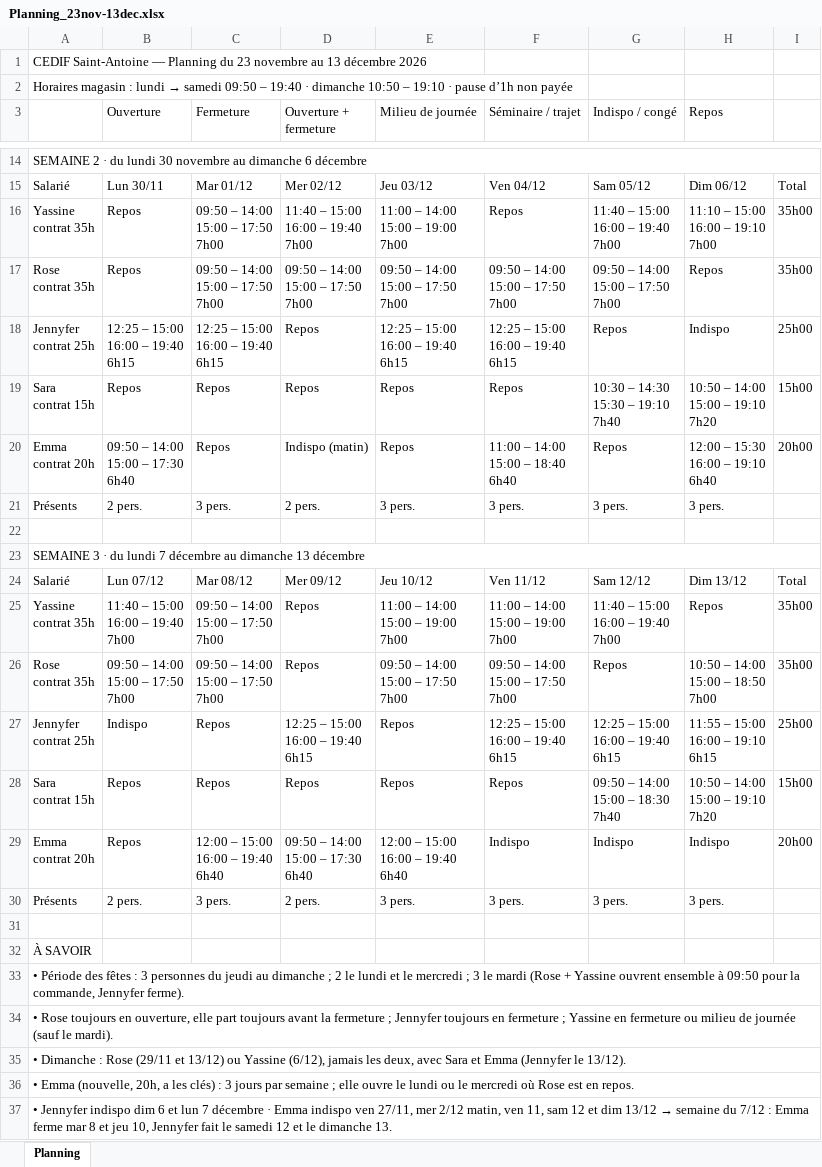
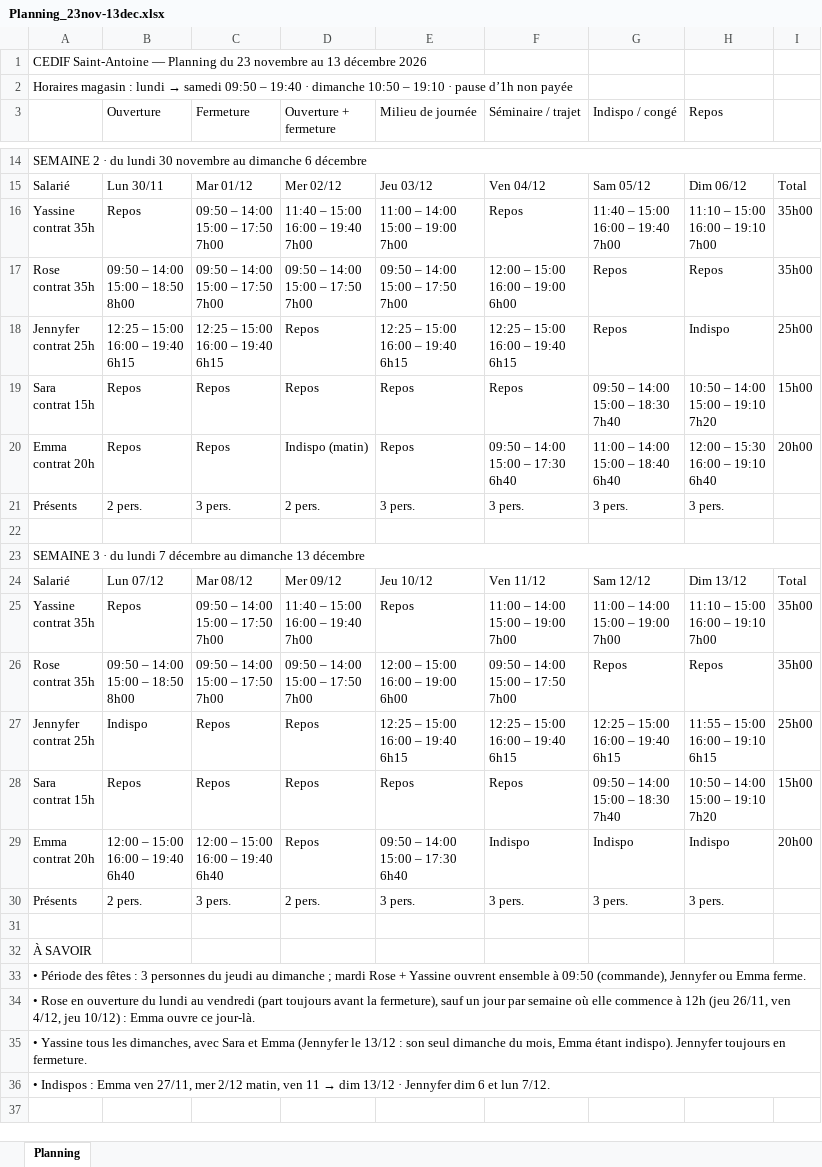
Before and after one commit to mohaaaaa395-cpu/Plannings-, an Excel workbook: Planning_23nov-13dec.xlsx, sheet Planning, drawn as a sheet; only a part is shown, gaps mark what is left out; values as stored, in another font and other column widths than the file's, no cell formats; ↵ is a line break in a cell; the diff covers the shown part only; the diff names each change by its address in the sheet, - before the commit and + after, or states it on an @@ line.

```diff
--- a/Planning_23nov-13dec.xlsx (sheet Planning)
+++ b/Planning_23nov-13dec.xlsx (sheet Planning)
-B17 (Ouverture): Repos
+B17 (Ouverture): 09:50 – 14:00 ↵ 15:00 – 18:50 ↵ 8h00
-F17 (Séminaire / trajet): 09:50 – 14:00 ↵ 15:00 – 17:50 ↵ 7h00
+F17 (Séminaire / trajet): 12:00 – 15:00 ↵ 16:00 – 19:00 ↵ 6h00
-G17 (Indispo / congé): 09:50 – 14:00 ↵ 15:00 – 17:50 ↵ 7h00
+G17 (Indispo / congé): Repos
-G19 (Indispo / congé): 10:30 – 14:30 ↵ 15:30 – 19:10 ↵ 7h40
+G19 (Indispo / congé): 09:50 – 14:00 ↵ 15:00 – 18:30 ↵ 7h40
-B20 (Ouverture): 09:50 – 14:00 ↵ 15:00 – 17:30 ↵ 6h40
+B20 (Ouverture): Repos
-F20 (Séminaire / trajet): 11:00 – 14:00 ↵ 15:00 – 18:40 ↵ 6h40
+F20 (Séminaire / trajet): 09:50 – 14:00 ↵ 15:00 – 17:30 ↵ 6h40
-G20 (Indispo / congé): Repos
+G20 (Indispo / congé): 11:00 – 14:00 ↵ 15:00 – 18:40 ↵ 6h40
-B25 (Ouverture): 11:40 – 15:00 ↵ 16:00 – 19:40 ↵ 7h00
+B25 (Ouverture): Repos
-D25 (Ouverture + fermeture): Repos
+D25 (Ouverture + fermeture): 11:40 – 15:00 ↵ 16:00 – 19:40 ↵ 7h00
-E25 (Milieu de journée): 11:00 – 14:00 ↵ 15:00 – 19:00 ↵ 7h00
+E25 (Milieu de journée): Repos
-G25 (Indispo / congé): 11:40 – 15:00 ↵ 16:00 – 19:40 ↵ 7h00
+G25 (Indispo / congé): 11:00 – 14:00 ↵ 15:00 – 19:00 ↵ 7h00
-H25 (Repos): Repos
+H25 (Repos): 11:10 – 15:00 ↵ 16:00 – 19:10 ↵ 7h00
-B26 (Ouverture): 09:50 – 14:00 ↵ 15:00 – 17:50 ↵ 7h00
+B26 (Ouverture): 09:50 – 14:00 ↵ 15:00 – 18:50 ↵ 8h00
-D26 (Ouverture + fermeture): Repos
+D26 (Ouverture + fermeture): 09:50 – 14:00 ↵ 15:00 – 17:50 ↵ 7h00
-E26 (Milieu de journée): 09:50 – 14:00 ↵ 15:00 – 17:50 ↵ 7h00
+E26 (Milieu de journée): 12:00 – 15:00 ↵ 16:00 – 19:00 ↵ 6h00
-H26 (Repos): 10:50 – 14:00 ↵ 15:00 – 18:50 ↵ 7h00
+H26 (Repos): Repos
-D27 (Ouverture + fermeture): 12:25 – 15:00 ↵ 16:00 – 19:40 ↵ 6h15
+D27 (Ouverture + fermeture): Repos
-E27 (Milieu de journée): Repos
+E27 (Milieu de journée): 12:25 – 15:00 ↵ 16:00 – 19:40 ↵ 6h15
-B29 (Ouverture): Repos
+B29 (Ouverture): 12:00 – 15:00 ↵ 16:00 – 19:40 ↵ 6h40
-D29 (Ouverture + fermeture): 09:50 – 14:00 ↵ 15:00 – 17:30 ↵ 6h40
+D29 (Ouverture + fermeture): Repos
-E29 (Milieu de journée): 12:00 – 15:00 ↵ 16:00 – 19:40 ↵ 6h40
+E29 (Milieu de journée): 09:50 – 14:00 ↵ 15:00 – 17:30 ↵ 6h40
-A33: …dimanche ; 2 le lundi et le mercredi ; 3 le mardi (Rose + Yassine ouvrent ensemble à 09:50 pour la commande, Jennyfer ferme).
+A33: …dimanche ; mardi Rose + Yassine ouvrent ensemble à 09:50 (commande), Jennyfer ou Emma ferme.
-A34: • Rose toujours en ouverture, elle part toujours avant la fermeture ; Jennyfer toujours en fermeture ; Yassine en fermeture ou milieu de journée (sauf le mardi).
+A34: • Rose en ouverture du lundi au vendredi (part toujours avant la fermeture), sauf un jour par semaine où elle commence à 12h (jeu 26/11, ven 4/12, jeu 10/12) : Emma ouvre ce jour-là.
-A35: • Dimanche : Rose (29/11 et 13/12) ou Yassine (6/12), jamais les deux, avec Sara et Emma (Jennyfer le 13/12).
+A35: • Yassine tous les dimanches, avec Sara et Emma (Jennyfer le 13/12 : son seul dimanche du mois, Emma étant indispo). Jennyfer toujours en fermeture.
@@ A36: • Emma (nouvelle, 20h, a les clés) : 3 jours par semaine ; elle ouvre le lundi ou le mercredi où Rose est en repos. → • Indispos : Emma ven 27/11, mer 2/12 matin, ven 11 → dim 13/12 · Jennyfer dim 6 et lun 7/12. @@
-row 37: • Jennyfer indispo dim 6 et lun 7 décembre · Emma indispo ven 27/11, mer 2/12 matin, ven 11, sam 12 et dim 13/12 → semaine du 7/12 : Emma ferme mar 8 et jeu 10, Jennyfer fait le samedi 12 et le dimanche 13.
```
Also changed, not shown: 8 edited cells elsewhere in this sheet, cell formats, Planning_ST_Antoine_23nov-13dec.xlsx, 2 other files.
